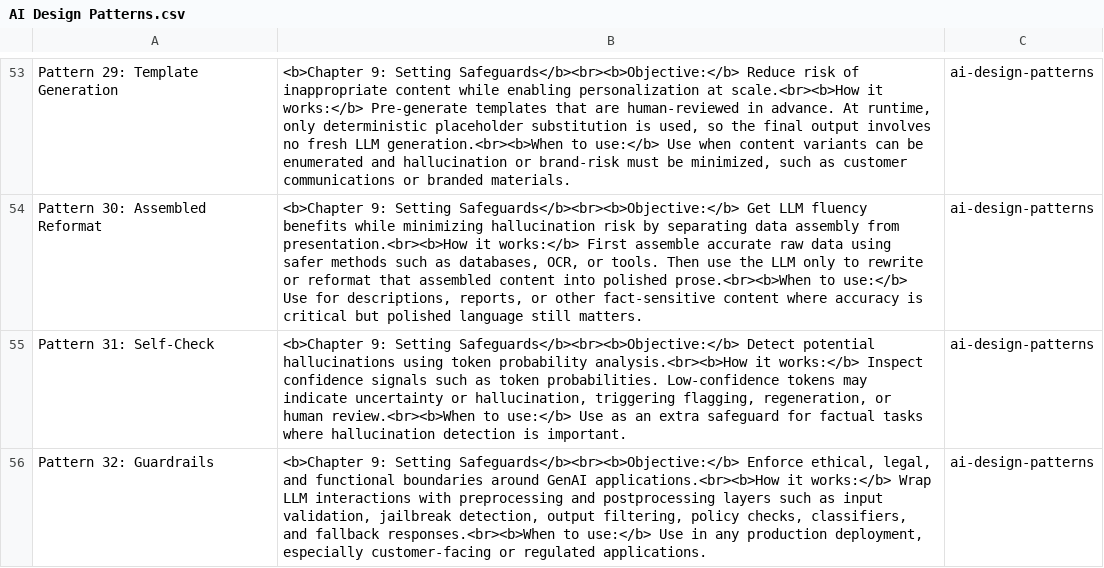
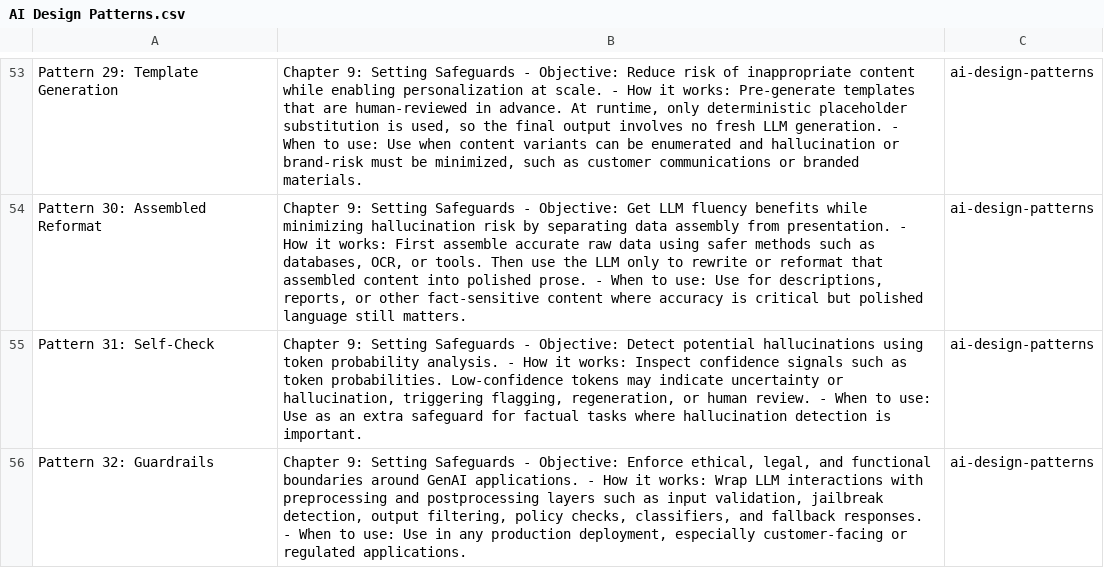
Before and after one commit to jjdevine/Flashcards, a CSV file: SourceCsvs/AI Design Patterns.csv, drawn as a sheet; only a part is shown, gaps mark what is left out; the diff covers the shown part only; the diff names each change by its address in the sheet, - before the commit and + after, or states it on an @@ line.

```diff
--- a/SourceCsvs/AI Design Patterns.csv
+++ b/SourceCsvs/AI Design Patterns.csv
-B53: <b>Chapter 9: Setting Safeguards</b><br><b>Objective:</b> Reduce risk of inappropriate content while enabling personalization at scale.<br><b>How it works:</b> Pre-generate templates that are human-reviewed in advance. At runtime, only deterministic placeholder substitution is used, so the final output involves no fresh LLM generation.<br><b>When to use:</b> Use when…
+B53: Chapter 9: Setting Safeguards - Objective: Reduce risk of inappropriate content while enabling personalization at scale. - How it works: Pre-generate templates that are human-reviewed in advance. At runtime, only deterministic placeholder substitution is used, so the final output involves no fresh LLM generation. - When to use: Use when…
-B54: <b>Chapter 9: Setting Safeguards</b><br><b>Objective:</b> Get LLM fluency benefits while minimizing hallucination risk by separating data assembly from presentation.<br><b>How it works:</b> First assemble accurate raw data using safer methods such as databases, OCR, or tools. Then use the LLM only to rewrite or reformat that assembled content into polished prose.<br><b>When to use:</b> Use for…
+B54: Chapter 9: Setting Safeguards - Objective: Get LLM fluency benefits while minimizing hallucination risk by separating data assembly from presentation. - How it works: First assemble accurate raw data using safer methods such as databases, OCR, or tools. Then use the LLM only to rewrite or reformat that assembled content into polished prose. - When to use: Use for…
-B55: <b>Chapter 9: Setting Safeguards</b><br><b>Objective:</b> Detect potential hallucinations using token probability analysis.<br><b>How it works:</b> Inspect confidence signals such as token probabilities. Low-confidence tokens may indicate uncertainty or hallucination, triggering flagging, regeneration, or human review.<br><b>When to use:</b> Use as…
+B55: Chapter 9: Setting Safeguards - Objective: Detect potential hallucinations using token probability analysis. - How it works: Inspect confidence signals such as token probabilities. Low-confidence tokens may indicate uncertainty or hallucination, triggering flagging, regeneration, or human review. - When to use: Use as…
-B56: <b>Chapter 9: Setting Safeguards</b><br><b>Objective:</b> Enforce ethical, legal, and functional boundaries around GenAI applications.<br><b>How it works:</b> Wrap LLM interactions with preprocessing and postprocessing layers such as input validation, jailbreak detection, output filtering, policy checks, classifiers, and fallback responses.<br><b>When to use:</b> Use in…
+B56: Chapter 9: Setting Safeguards - Objective: Enforce ethical, legal, and functional boundaries around GenAI applications. - How it works: Wrap LLM interactions with preprocessing and postprocessing layers such as input validation, jailbreak detection, output filtering, policy checks, classifiers, and fallback responses. - When to use: Use in…
```
Also changed, not shown: 28 edited cells elsewhere in this file, 3 other files.
